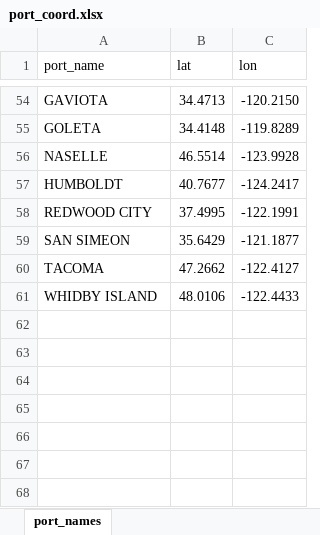
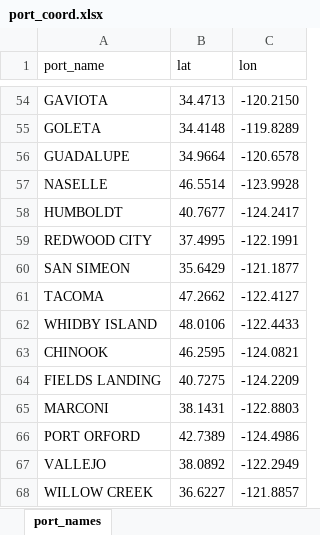
Before and after one commit to futureseas/EconAnalysis, an Excel workbook: Data/Ports/port_coord.xlsx, sheet port_names, drawn as a sheet; only a part is shown, gaps mark what is left out; values as stored, in another font and other column widths than the file's, no borders; the diff names each change by its address in the sheet, - before the commit and + after, or states it on an @@ line.

Commit message:
New SDM port data

```diff
--- a/Data/Ports/port_coord.xlsx (sheet port_names)
+++ b/Data/Ports/port_coord.xlsx (sheet port_names)
+row 56: GUADALUPE | 34.9664 | -120.6578
+row 63: CHINOOK | 46.2595 | -124.0821
+row 64: FIELDS LANDING | 40.7275 | -124.2209
+row 65: MARCONI | 38.1431 | -122.8803
+row 66: PORT ORFORD | 42.7389 | -124.4986
+row 67: VALLEJO | 38.0892 | -122.2949
+row 68: WILLOW CREEK | 36.6227 | -121.8857
```
Also changed, not shown: 15 other files.
